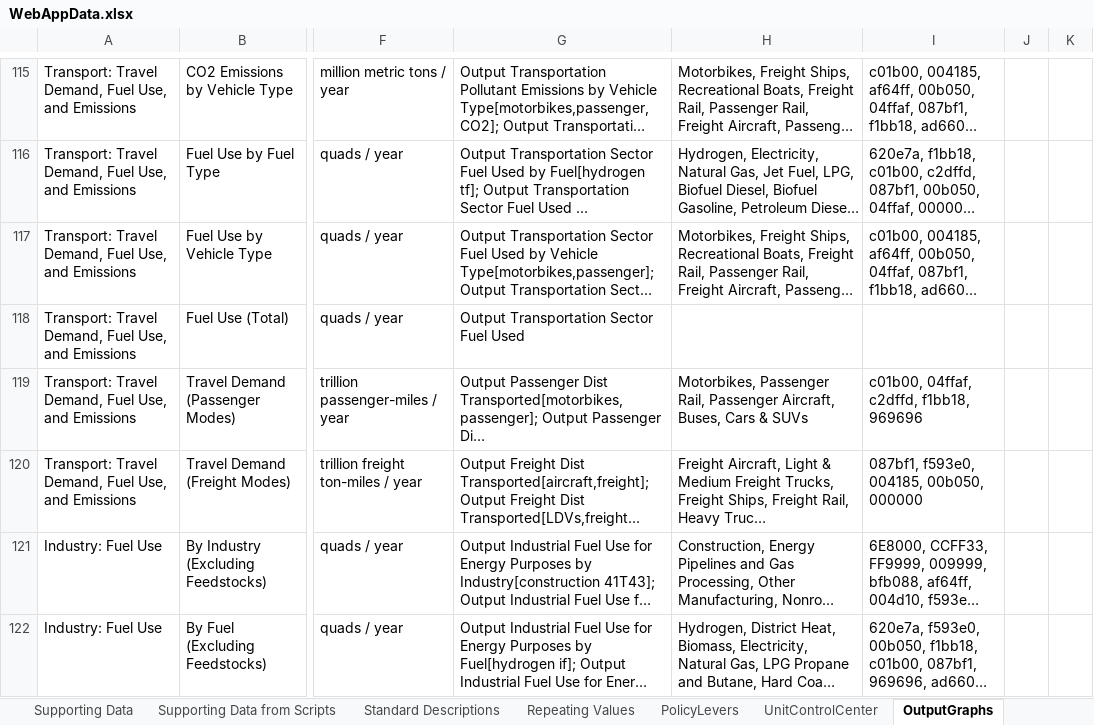
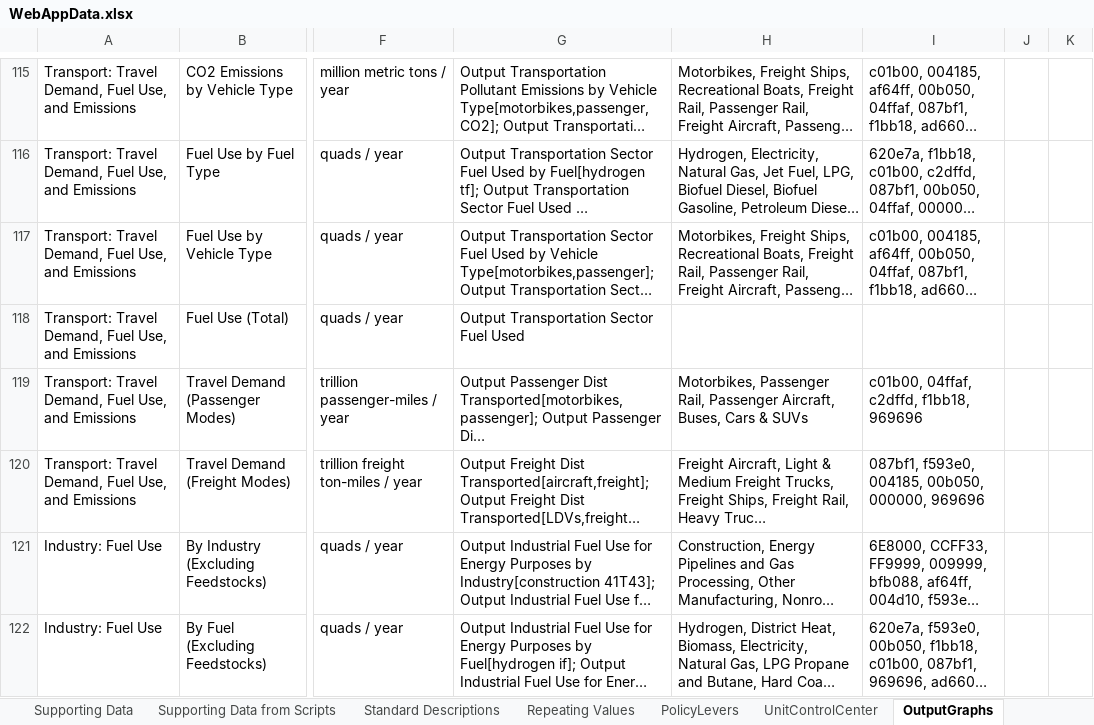
Before and after one commit to EnergyInnovation/eps-california, an Excel workbook: WebAppData.xlsx, sheet OutputGraphs, drawn as a sheet; only a part is shown, gaps mark what is left out; long unchanged cells end in …; values as stored, in another font and other column widths than the file's, no borders; conditional formats not drawn; the diff names each change by its address in the sheet, - before the commit and + after, or states it on an @@ line.

Commit message:
Update graph color

```diff
--- a/WebAppData.xlsx (sheet OutputGraphs)
+++ b/WebAppData.xlsx (sheet OutputGraphs)
-I120: 087bf1, f593e0, 004185, 00b050, 000000
+I120: 087bf1, f593e0, 004185, 00b050, 000000, 969696
```
